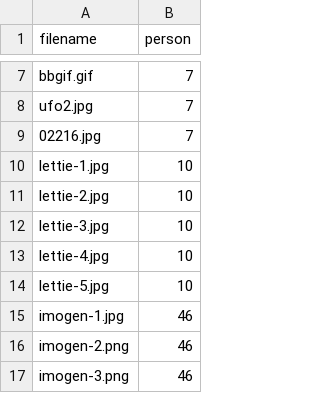
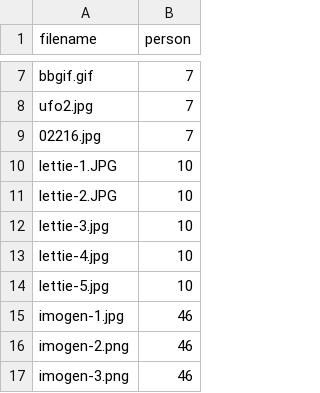
Before and after one commit to awesomephant/gdc2018-website, a CSV file: _data/images.csv, drawn as a sheet; only a part is shown, gaps mark what is left out.

Commit message:
update lettie image names

```diff
--- a/_data/images.csv
+++ b/_data/images.csv
@@ -9,4 +9,4 @@ ufo2.jpg, 7
 02216.jpg, 7
-lettie-1.jpg, 10
-lettie-2.jpg, 10
+lettie-1.JPG, 10
+lettie-2.JPG, 10
 lettie-3.jpg, 10
```
